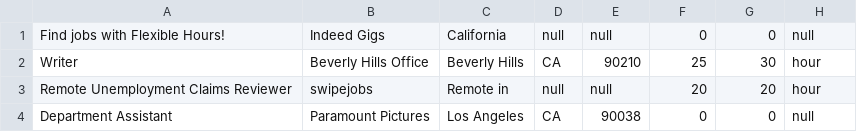
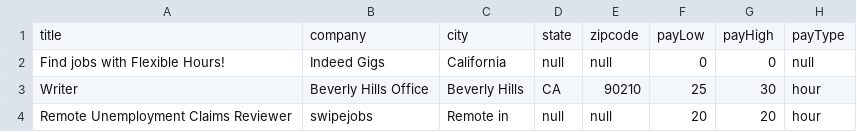
Before and after one commit to skai-m/Web-Scraper-with-Interactive-Shiny-Map, a CSV file: jobs.csv, drawn as a sheet; only a part is shown; the shorter side is filled out with more unchanged rows; the diff names each change by its address in the sheet, - before the commit and + after, or states it on an @@ line.

Commit message:
Update jobs.csv

```diff
--- a/jobs.csv
+++ b/jobs.csv
+row 1: title | company | city | state | zipcode | payLow | payHigh | payType
```
